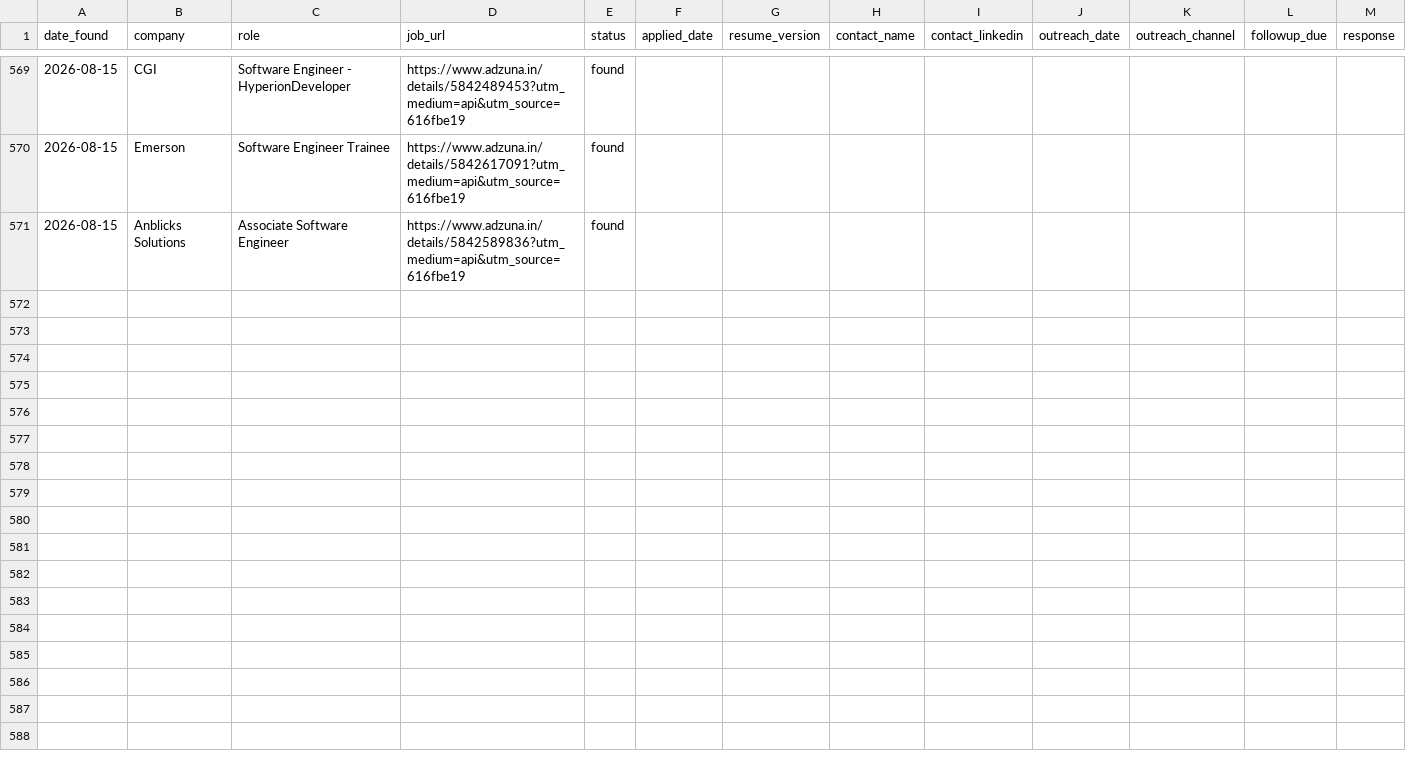
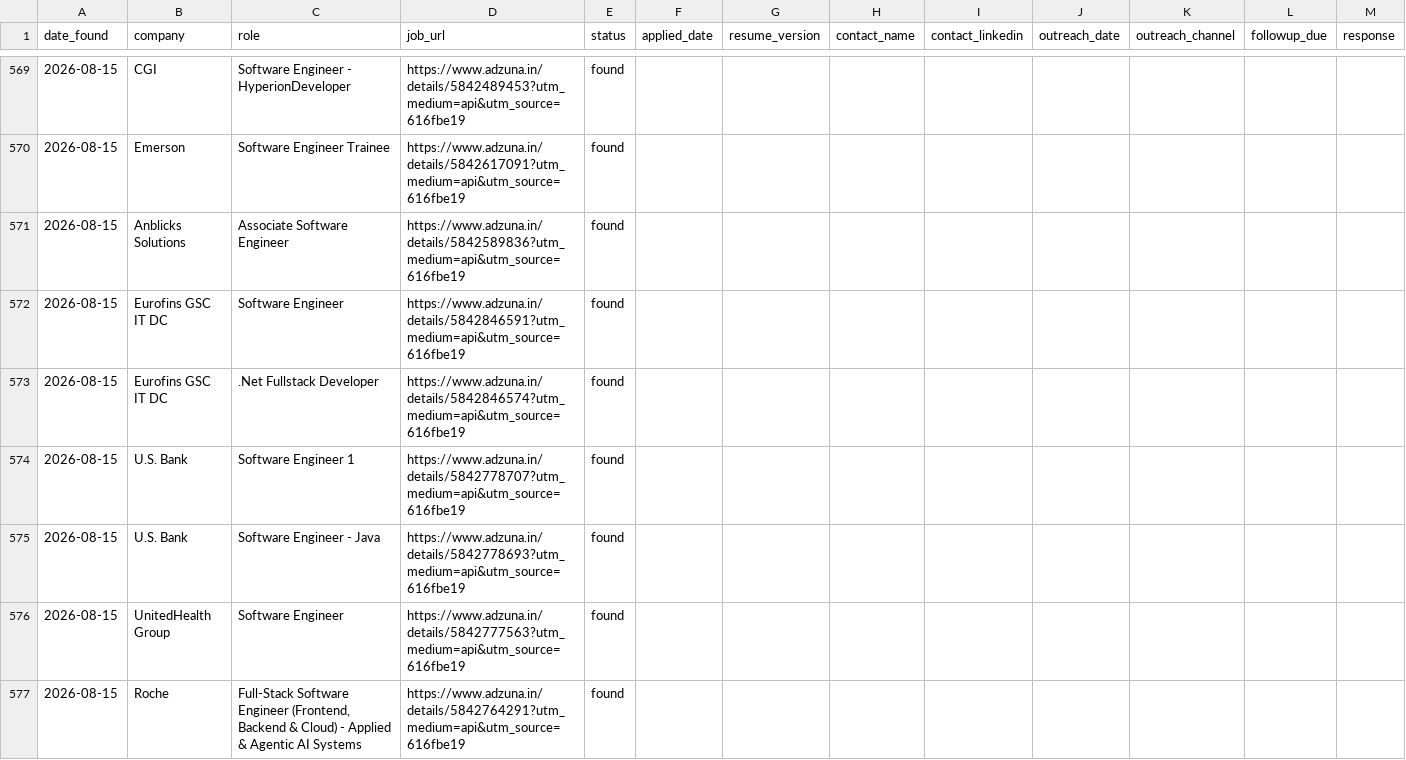
Before and after one commit to gopalverma416/jobhunt-autopilot, a CSV file: tracker.csv, drawn as a sheet; only a part is shown, gaps mark what is left out; rows hold the shown columns only; the diff covers the shown part only; the diff names each change by its address in the sheet, - before the commit and + after, or states it on an @@ line.

```diff
--- a/tracker.csv
+++ b/tracker.csv
+row 572: 2026-08-15 | Eurofins GSC IT DC | Software Engineer | https://www.adzuna.in/details/5842846591?utm_medium=api&utm_source=616fbe19 | found
+row 573: 2026-08-15 | Eurofins GSC IT DC | .Net Fullstack Developer | https://www.adzuna.in/details/5842846574?utm_medium=api&utm_source=616fbe19 | found
+row 574: 2026-08-15 | U.S. Bank | Software Engineer 1 | https://www.adzuna.in/details/5842778707?utm_medium=api&utm_source=616fbe19 | found
+row 575: 2026-08-15 | U.S. Bank | Software Engineer - Java | https://www.adzuna.in/details/5842778693?utm_medium=api&utm_source=616fbe19 | found
+row 576: 2026-08-15 | UnitedHealth Group | Software Engineer | https://www.adzuna.in/details/5842777563?utm_medium=api&utm_source=616fbe19 | found
+row 577: 2026-08-15 | Roche | Full-Stack Software Engineer (Frontend, Backend & Cloud) - Applied & Agentic AI Systems | https://www.adzuna.in/details/5842764291?utm_medium=api&utm_source=616fbe19 | found
```
Also changed, not shown: 6 added rows elsewhere in this file, 2 other files.
